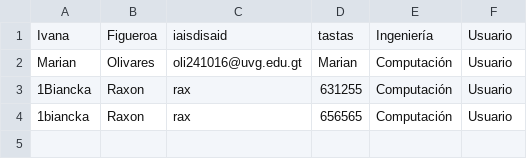
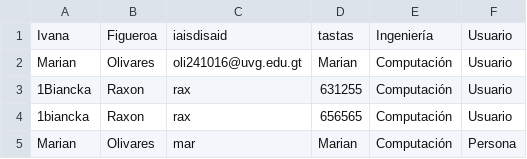
Before and after one commit to marianolhe/PROY-POO-SHARE-UVG, a CSV file: login/usuarios.csv, drawn as a sheet.

```diff
--- a/login/usuarios.csv
+++ b/login/usuarios.csv
@@ -4 +4,2 @@ Marian,Olivares,oli241016@uvg.edu.gt,Marian,Computación,Usuario
 1biancka,Raxon,rax,656565,Computación,Usuario
+Marian,Olivares,mar,Marian,Computación,Persona
```
Also changed, not shown: 2 other files.
